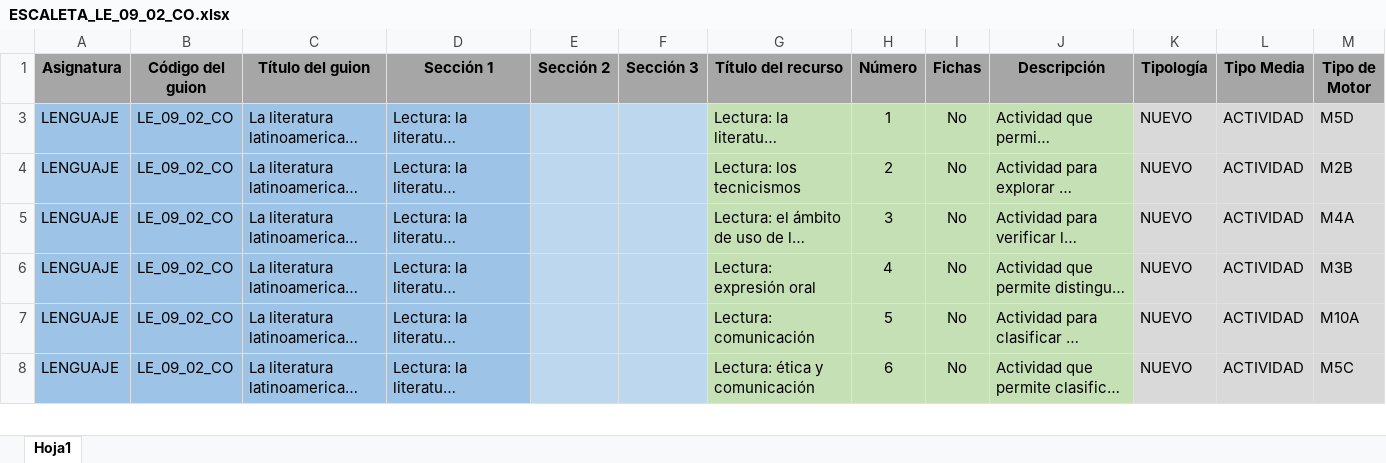
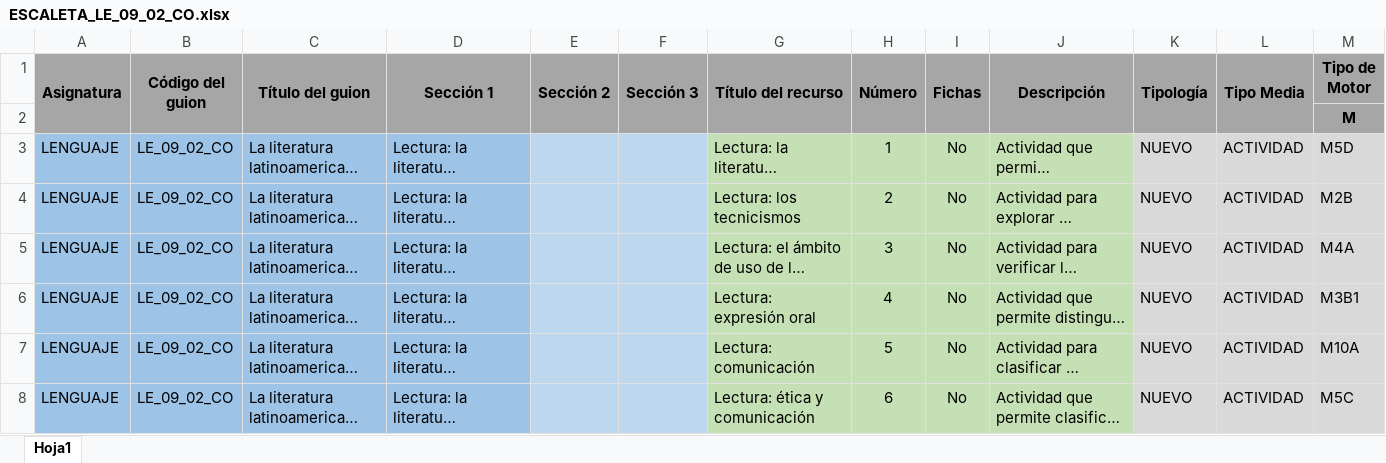
Before and after one commit to AulaPlanetaColombia/Lenguaje, an Excel workbook: fuentes/contenidos/grado09/guion02/ESCALETA_LE_09_02_CO.xlsx, sheet Hoja1, drawn as a sheet; only a part is shown; long unchanged cells end in …; values as stored, in another font and other column widths than the file's, no borders; rows hold the shown columns only; the diff covers the shown part only; the diff names each change by its address in the sheet, - before the commit and + after, or states it on an @@ line.

Commit message:
LE0902: Escaleta ajustada

```diff
--- a/fuentes/contenidos/grado09/guion02/ESCALETA_LE_09_02_CO.xlsx (sheet Hoja1)
+++ b/fuentes/contenidos/grado09/guion02/ESCALETA_LE_09_02_CO.xlsx (sheet Hoja1)
+A1:A2 merged
+B1:B2 merged
+C1:C2 merged
+D1:D2 merged
+E1:E2 merged
+F1:F2 merged
+G1:G2 merged
+H1:H2 merged
+I1:I2 merged
+J1:J2 merged
+K1:K2 merged
+L1:L2 merged
@@ row 2 unhidden:  |  |  |  |  |  |  |  |  |  |  |  | M @@
-M6 (Tipo de Motor): M3B
+M6 (Tipo de Motor): M3B1
```
Also changed, not shown: 4 hidden or unhidden rows, 3 edited cells and merged cells elsewhere in this sheet.
